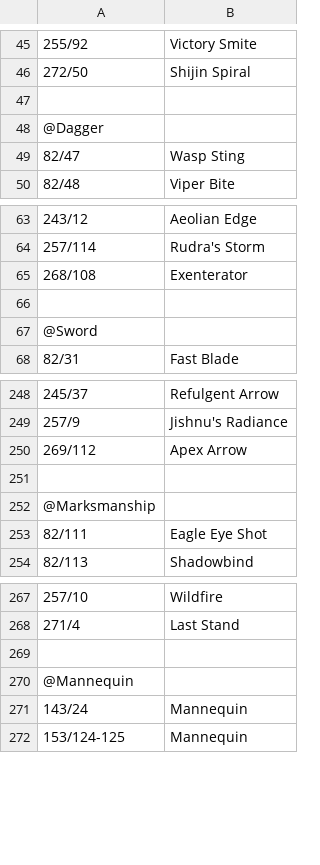
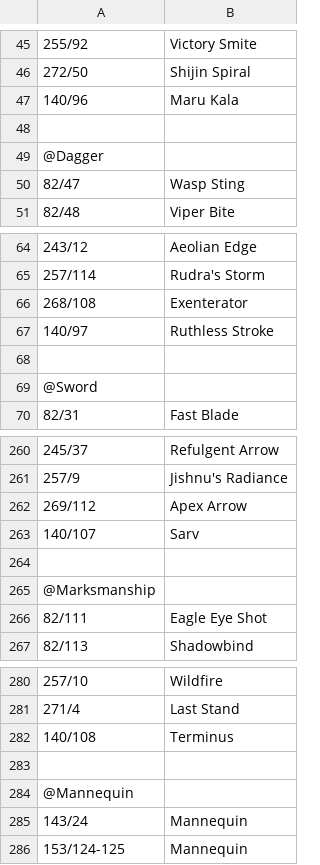
Before and after one commit to voliathon/AltanaViewer, a CSV file: List/PC/ElvaanF/Action.csv, drawn as a sheet; only a part is shown, gaps mark what is left out; the diff covers the shown part only.

Commit message:
Action.csv - Added Prime WS/Organized. Added NPCs. Added Missing Base Map

```diff
--- a/List/PC/ElvaanF/Action.csv
+++ b/List/PC/ElvaanF/Action.csv
@@ -46,2 +46,3 @@
 272/50,Shijin Spiral
+140/96,Maru Kala
 
@@ -65,2 +66,3 @@
 268/108,Exenterator
+140/97,Ruthless Stroke
 
@@ -250,2 +262,3 @@
 269/112,Apex Arrow
+140/107,Sarv
 
@@ -268,2 +281,3 @@
 271/4,Last Stand
+140/108,Terminus
 
```
Also changed, not shown: 16 added rows, 6 removed rows, 103 moved rows and 3 edited cells elsewhere in this file, List/Effect/HelpIdentify.csv, List/PC/ElvaanM/Action.csv, 18 other files.
